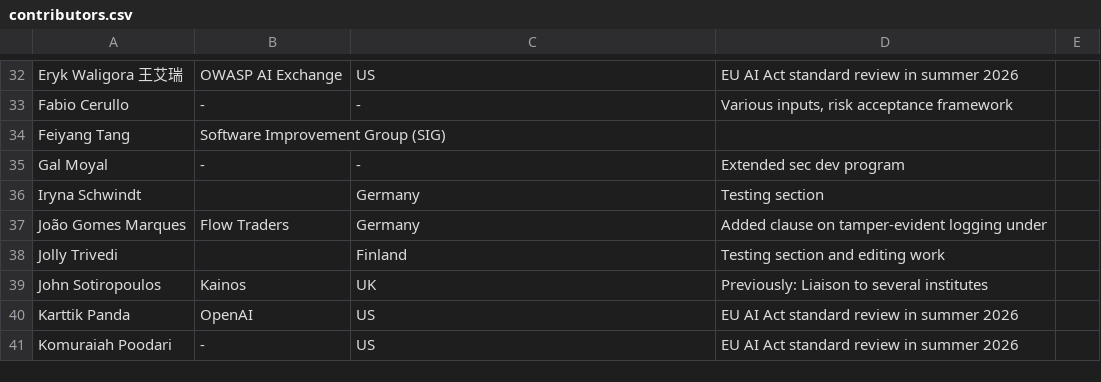
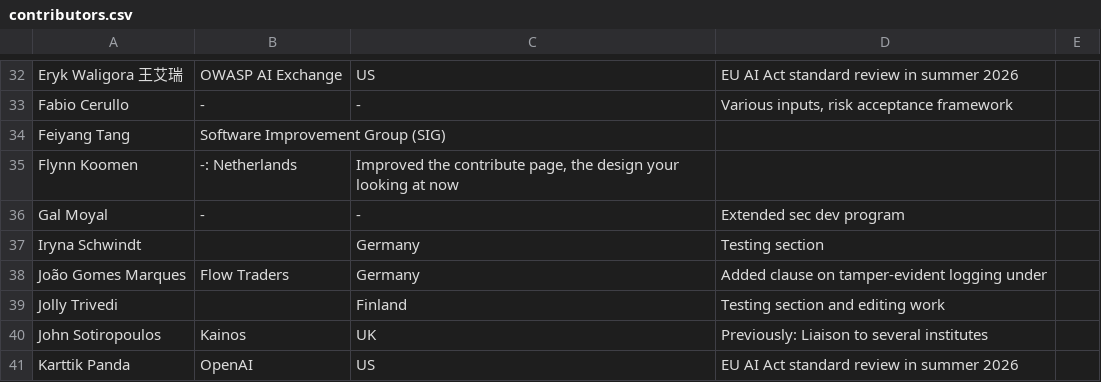
Before and after one commit to OWASP/www-project-ai-security-and-privacy-guide, a CSV file: content/ai_exchange/content/contributors.csv, drawn as a sheet; only a part is shown, gaps mark what is left out; the shorter side is filled out with more unchanged rows; the diff names each change by its address in the sheet, - before the commit and + after, or states it on an @@ line.

Commit message:
Update contributors.csv to include Flynn Koomen
Added Flynn Koomen to contributors with details on contributions.

```diff
--- a/content/ai_exchange/content/contributors.csv
+++ b/content/ai_exchange/content/contributors.csv
+row 35: Flynn Koomen | -: Netherlands | Improved the contribute page, the design your looking at now
```
